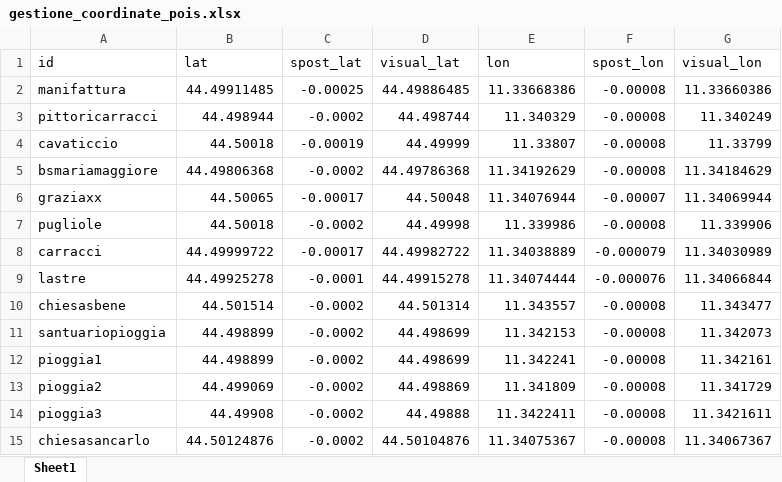
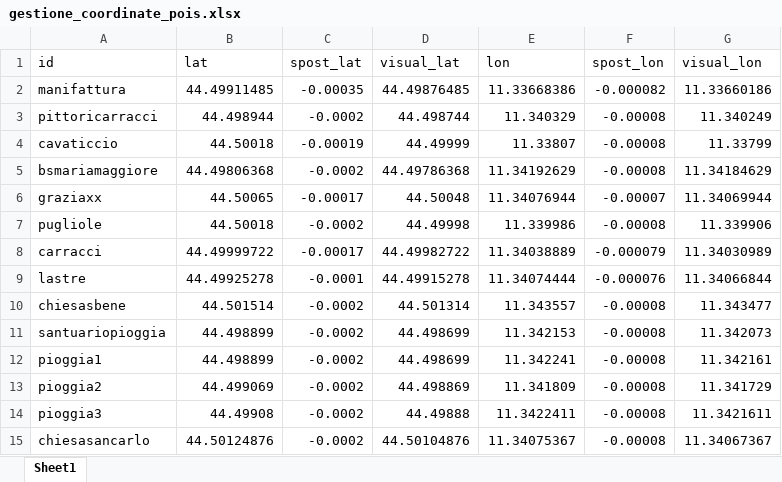
Before and after one commit to rostirolla55/Quadrilatero, an Excel workbook: gestione_coordinate_pois.xlsx, sheet Sheet1, drawn as a sheet; values as stored, in another font and other column widths than the file's, no borders; the diff names each change by its address in the sheet, - before the commit and + after, or states it on an @@ line.

```diff
--- a/gestione_coordinate_pois.xlsx (sheet Sheet1)
+++ b/gestione_coordinate_pois.xlsx (sheet Sheet1)
-C2 (spost_lat): -0.00025
+C2 (spost_lat): -0.00035
-D2 (visual_lat): 44.49886485
+D2 (visual_lat): 44.49876485
-F2 (spost_lon): -0.00008
+F2 (spost_lon): -0.000082
-G2 (visual_lon): 11.33660386
+G2 (visual_lon): 11.33660186
```
Also changed, not shown: 4 other files.
